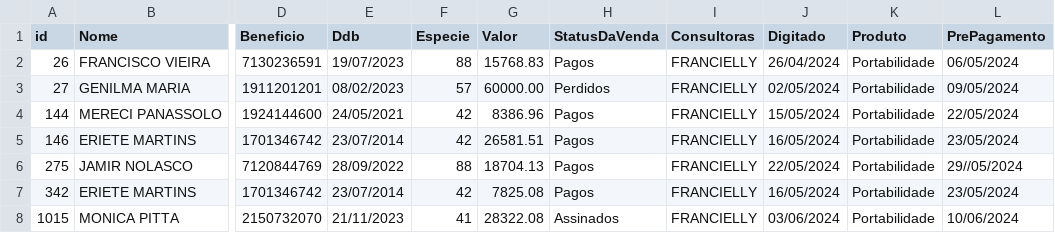
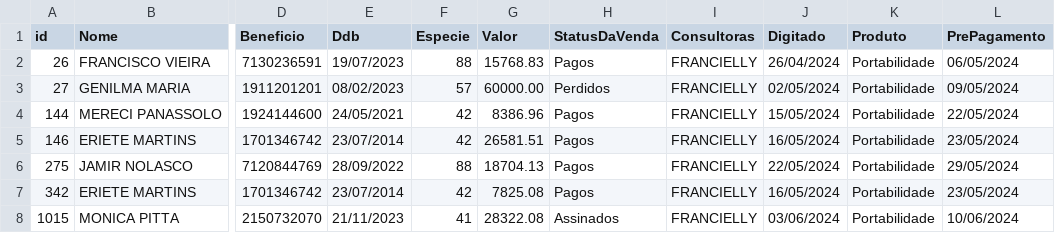
Before and after one commit to sousas2ds/clientes, a CSV file: clientes-francielly.csv, drawn as a sheet; only a part is shown, gaps mark what is left out; the diff names each change by its address in the sheet, - before the commit and + after, or states it on an @@ line.

Commit message:
Atualizando clientes-francielly.csv

```diff
--- a/clientes-francielly.csv
+++ b/clientes-francielly.csv
-L6 (PrePagamento): 29//05/2024
+L6 (PrePagamento): 29/05/2024
```
